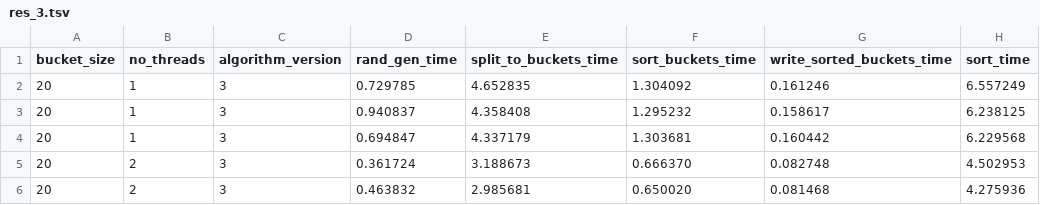
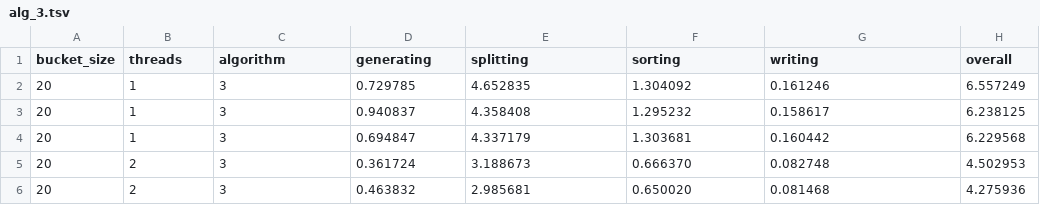
Before and after one commit to Petroniuss/parallel-programming, a TSV file: openmp/homework/results/alg_3.tsv (was openmp/homework/results/res_3.tsv), drawn as a sheet; only a part is shown.

Commit message:
adjusted test_bucket_size script

```diff
--- a/openmp/homework/results/res_3.tsv
+++ b/openmp/homework/results/alg_3.tsv
@@ -1,2 +1,2 @@
-bucket_size;no_threads;algorithm_version;rand_gen_time;split_to_buckets_time;sort_buckets_time;write_sorted_buckets_time;sort_time
+bucket_size;threads;algorithm;generating;splitting;sorting;writing;overall
 20;1;3;0.729785;4.652835;1.304092;0.161246;6.557249
```
Also changed, not shown: 6 other files.
